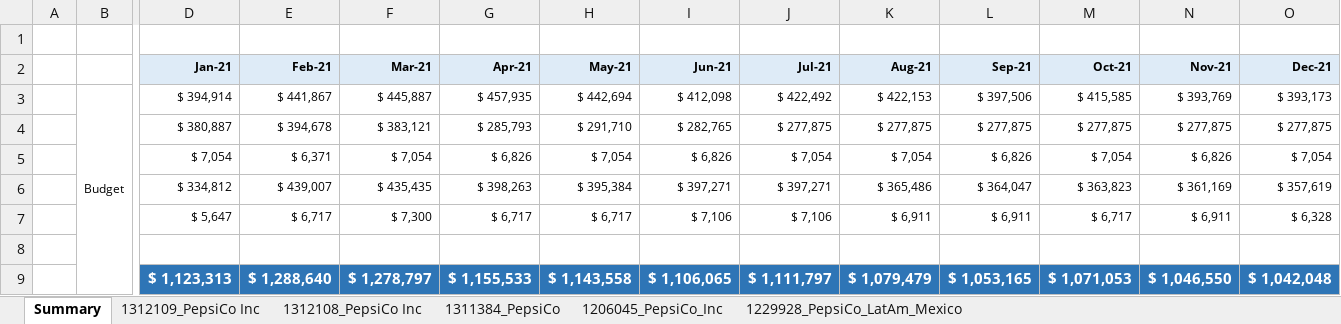
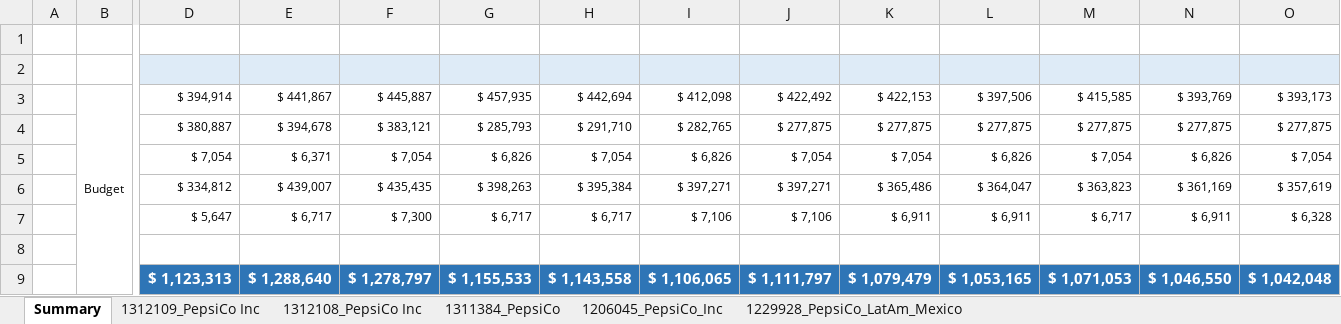
Before and after one commit to laxsri/podcast, an Excel workbook: 2021 Revenue Plan - 13.5M_v0.2.xlsx, sheet Summary, drawn as a sheet; only a part is shown, gaps mark what is left out; values as stored, in another font and other column widths than the file's, no borders; conditional formats not drawn; rows hold the shown columns only; the diff names each change by its address in the sheet, - before the commit and + after, or states it on an @@ line.

Commit message:
Add files via upload

```diff
--- a/2021 Revenue Plan - 13.5M_v0.2.xlsx (sheet Summary)
+++ b/2021 Revenue Plan - 13.5M_v0.2.xlsx (sheet Summary)
-row 2:  |  | Jan-21 | Feb-21 | Mar-21 | Apr-21 | May-21 | Jun-21 | Jul-21 | Aug-21 | Sep-21 | Oct-21 | Nov-21 | Dec-21
+row 2: (empty)
```
